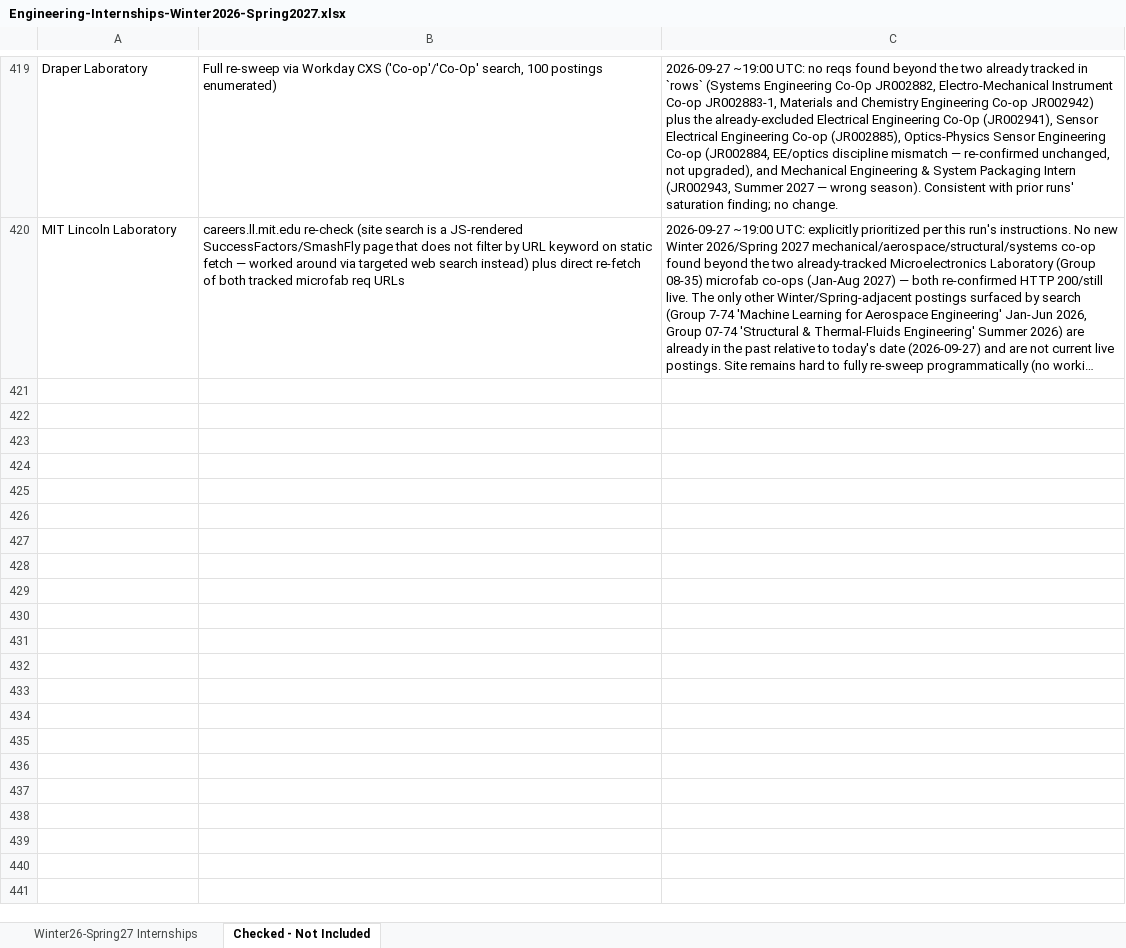
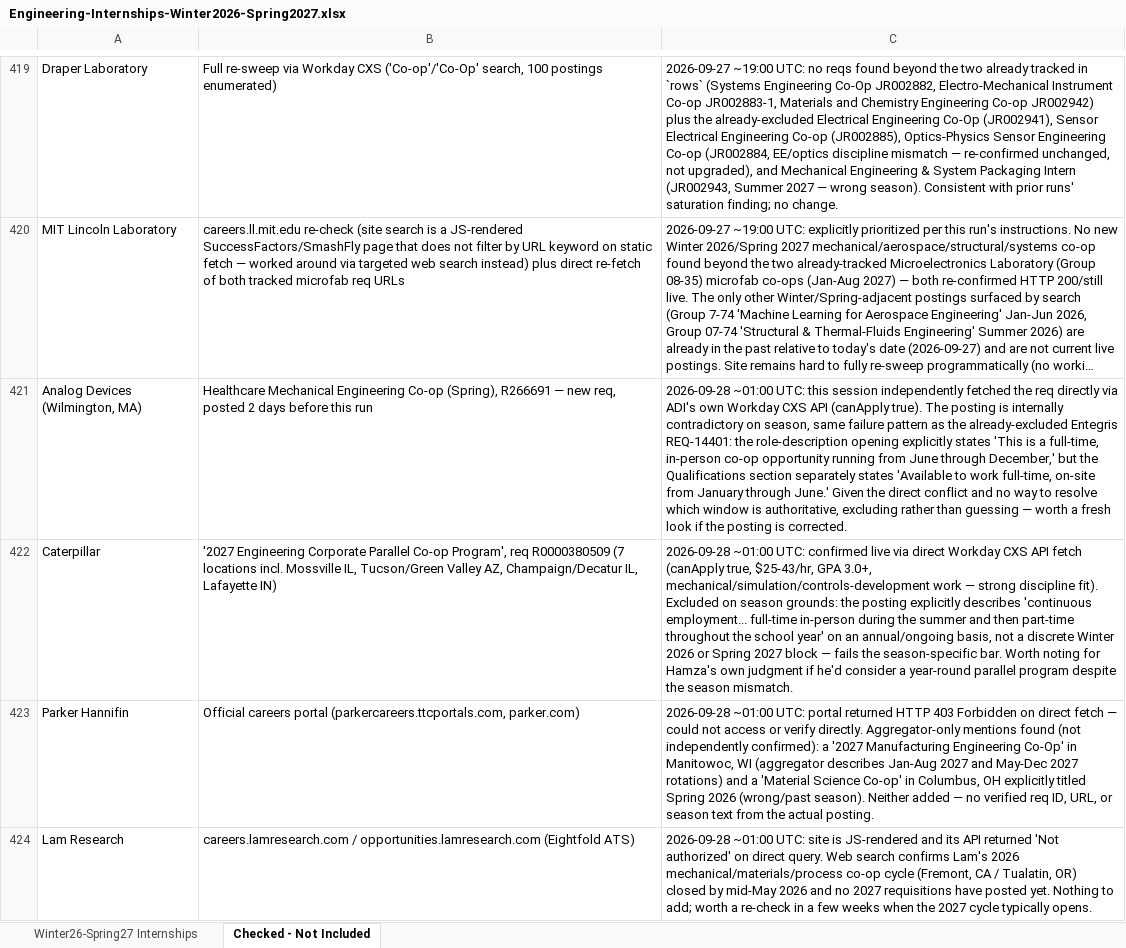
Before and after one commit to Svvipee/internship-tracker-2026, an Excel workbook: Engineering-Internships-Winter2026-Spring2027.xlsx, sheet Checked - Not Included, drawn as a sheet; only a part is shown, gaps mark what is left out; long unchanged cells end in …; values as stored, in another font and other column widths than the file's, no borders; the diff covers the shown part only; the diff names each change by its address in the sheet, - before the commit and + after, or states it on an @@ line.

```diff
--- a/Engineering-Internships-Winter2026-Spring2027.xlsx (sheet Checked - Not Included)
+++ b/Engineering-Internships-Winter2026-Spring2027.xlsx (sheet Checked - Not Included)
+row 421: Analog Devices (Wilmington, MA) | Healthcare Mechanical Engineering Co-op (Spring), R266691 — new req, posted 2 days before this run | 2026-09-28 ~01:00 UTC: this session independently fetched the req directly via ADI's own Workday CXS API (canApply true). The posting is internally contradictory on season, same failure pattern as the already-excluded Entegris REQ-14401: the role-description opening explicitly states 'This is a full-time, in-person co-op opportunity running from June through December,' but the Qualifications section separately states 'Available to work full-time, on-site from January through June.' Given the direct conflict and no way to resolve which window is authoritative, excluding rather than guessing — worth a fresh look if the posting is corrected.
+row 422: Caterpillar | '2027 Engineering Corporate Parallel Co-op Program', req R0000380509 (7 locations incl. Mossville IL, Tucson/Green Valley AZ, Champaign/Decatur IL, Lafayette IN) | 2026-09-28 ~01:00 UTC: confirmed live via direct Workday CXS API fetch (canApply true, $25-43/hr, GPA 3.0+, mechanical/simulation/controls-development work — strong discipline fit). Excluded on season grounds: the posting explicitly describes 'continuous employment... full-time in-person during the summer and then part-time throughout the school year' on an annual/ongoing basis, not a discrete Winter 2026 or Spring 2027 block — fails the season-specific bar. Worth noting for Hamza's own judgment if he'd consider a year-round parallel program despite the season mismatch.
+row 423: Parker Hannifin | Official careers portal (parkercareers.ttcportals.com, parker.com) | 2026-09-28 ~01:00 UTC: portal returned HTTP 403 Forbidden on direct fetch — could not access or verify directly. Aggregator-only mentions found (not independently confirmed): a '2027 Manufacturing Engineering Co-Op' in Manitowoc, WI (aggregator describes Jan-Aug 2027 and May-Dec 2027 rotations) and a 'Material Science Co-op' in Columbus, OH explicitly titled Spring 2026 (wrong/past season). Neither added — no verified req ID, URL, or season text from the actual posting.
+row 424: Lam Research | careers.lamresearch.com / opportunities.lamresearch.com (Eightfold ATS) | 2026-09-28 ~01:00 UTC: site is JS-rendered and its API returned 'Not authorized' on direct query. Web search confirms Lam's 2026 mechanical/materials/process co-op cycle (Fremont, CA / Tualatin, OR) closed by mid-May 2026 and no 2027 requisitions have posted yet. Nothing to add; worth a re-check in a few weeks when the 2027 cycle typically opens.
```
Also changed, not shown: 3 added rows elsewhere in this sheet, sheet Winter26-Spring27 Internships, 5 other files.
